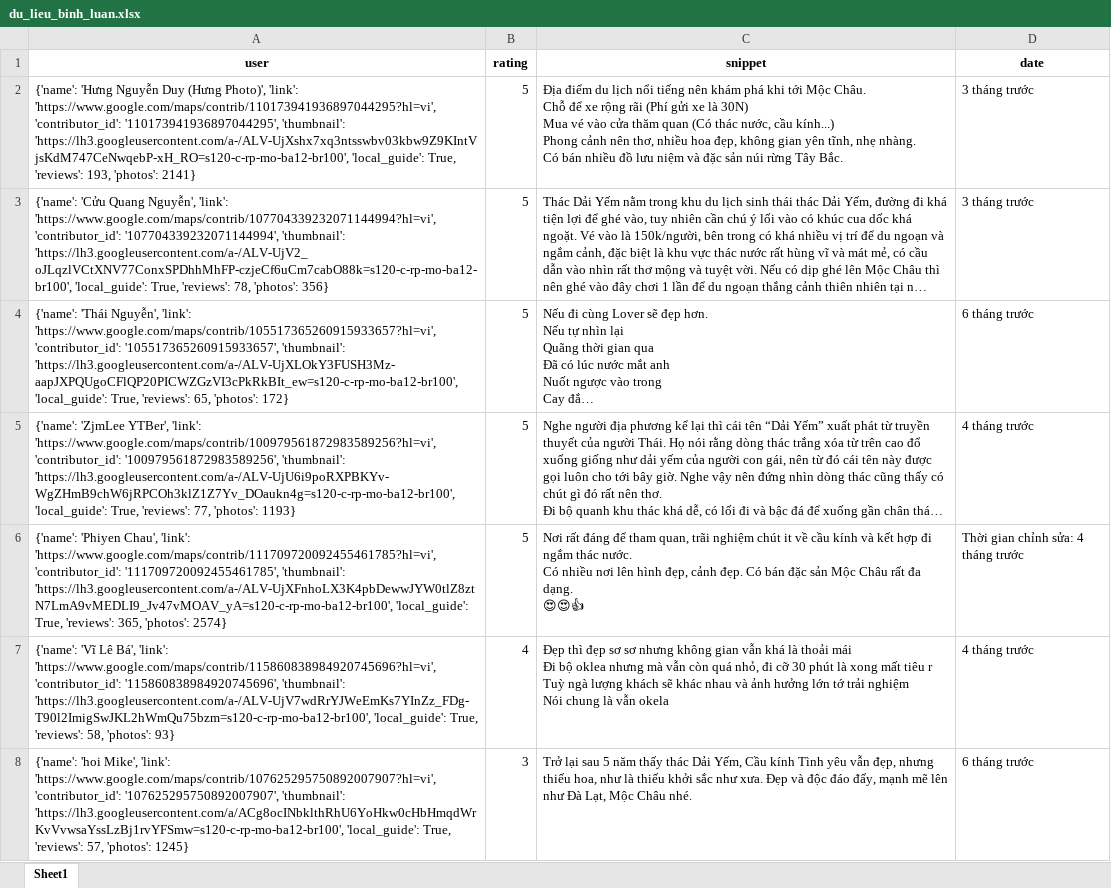
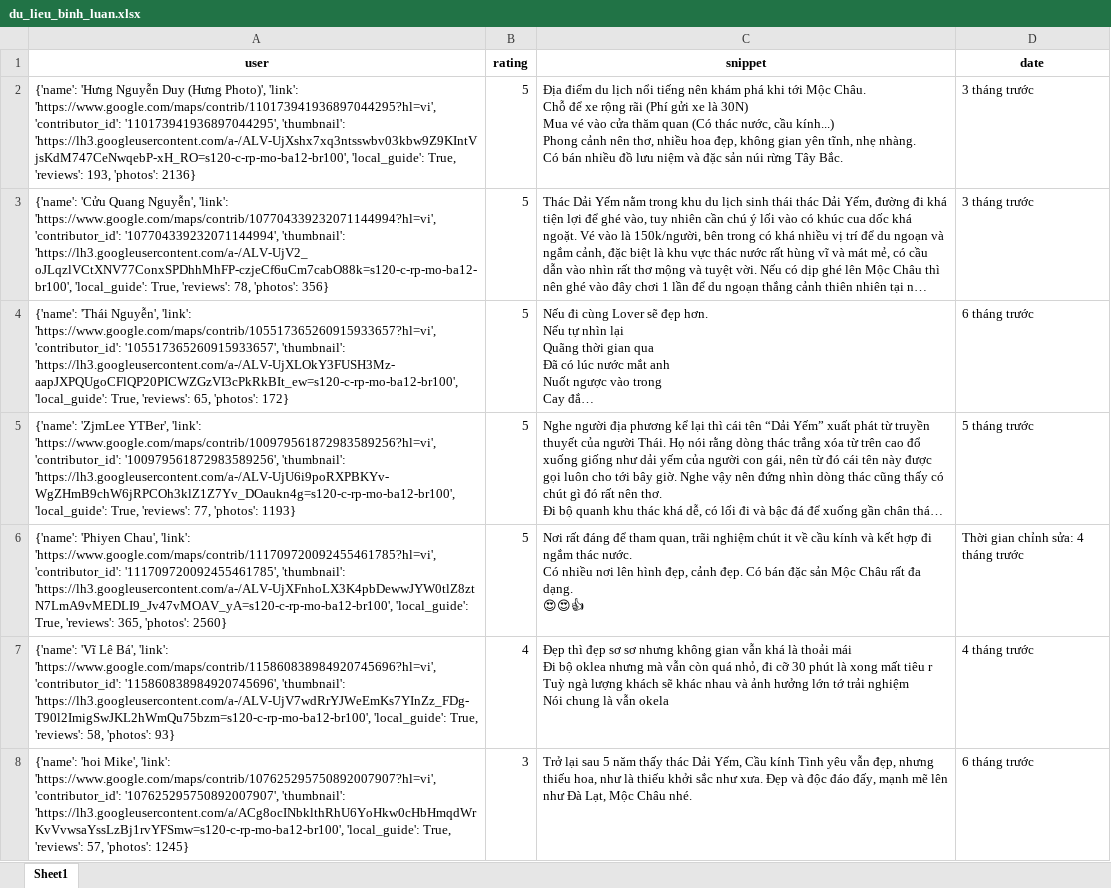
Before and after one commit to askjhfmlsrhgnojsfbg/main.py, an Excel workbook: du_lieu_binh_luan.xlsx, sheet Sheet1, drawn as a sheet; only a part is shown; long unchanged cells end in …; values as stored, in another font and other column widths than the file's, no borders; the diff covers the shown part only; the diff names each change by its address in the sheet, - before the commit and + after, or states it on an @@ line.

```diff
--- a/du_lieu_binh_luan.xlsx (sheet Sheet1)
+++ b/du_lieu_binh_luan.xlsx (sheet Sheet1)
-A2 (user): …193, 'photos': 2141}
+A2 (user): …193, 'photos': 2136}
-D5 (date): 4 tháng trước
+D5 (date): 5 tháng trước
-A6 (user): …365, 'photos': 2574}
+A6 (user): …365, 'photos': 2560}
```
Also changed, not shown: 3 edited cells elsewhere in this sheet.
